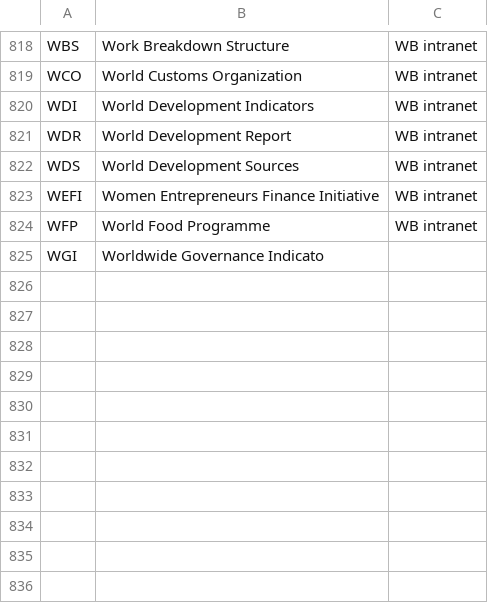
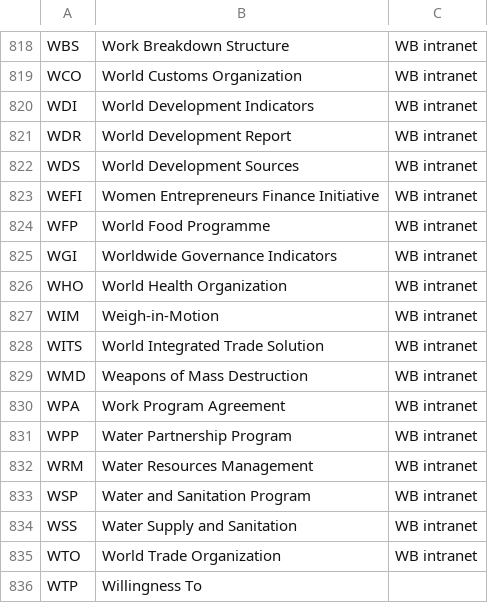
Before and after one commit to Matheusoz/el-processing-tools-wb, a CSV file: data/whitelists/whitelists/whitelist_acronyms.csv, drawn as a sheet; only a part is shown, gaps mark what is left out.

Commit message:
fixing names

```diff
--- a/data/whitelists/whitelists/whitelist_acronyms.csv
+++ b/data/whitelists/whitelists/whitelist_acronyms.csv
@@ -824,2 +824,13 @@ WEFI, Women Entrepreneurs Finance Initiative,WB intranet
 WFP, World Food Programme,WB intranet
-WGI, Worldwide Governance Indicato
+WGI, Worldwide Governance Indicators,WB intranet
+WHO, World Health Organization,WB intranet
+WIM, Weigh-in-Motion,WB intranet
+WITS, World Integrated Trade Solution,WB intranet
+WMD, Weapons of Mass Destruction,WB intranet
+WPA, Work Program Agreement,WB intranet
+WPP, Water Partnership Program,WB intranet
+WRM, Water Resources Management,WB intranet
+WSP, Water and Sanitation Program,WB intranet
+WSS, Water Supply and Sanitation,WB intranet
+WTO, World Trade Organization,WB intranet
+WTP, Willingness To
```
